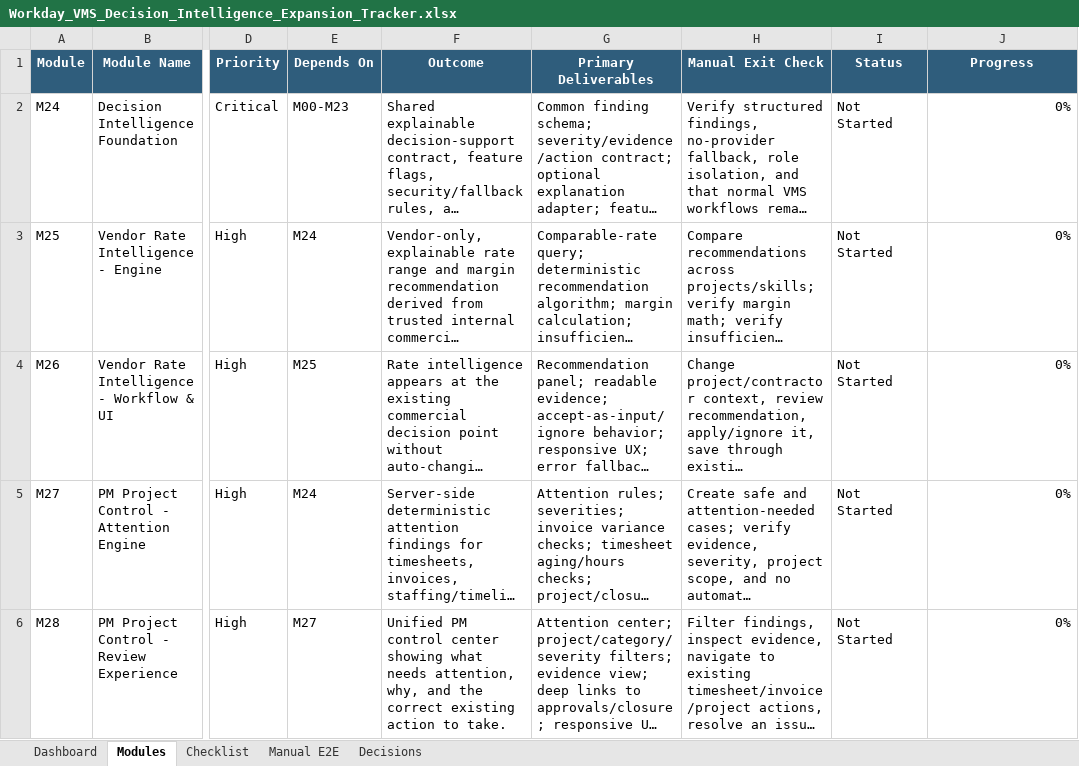
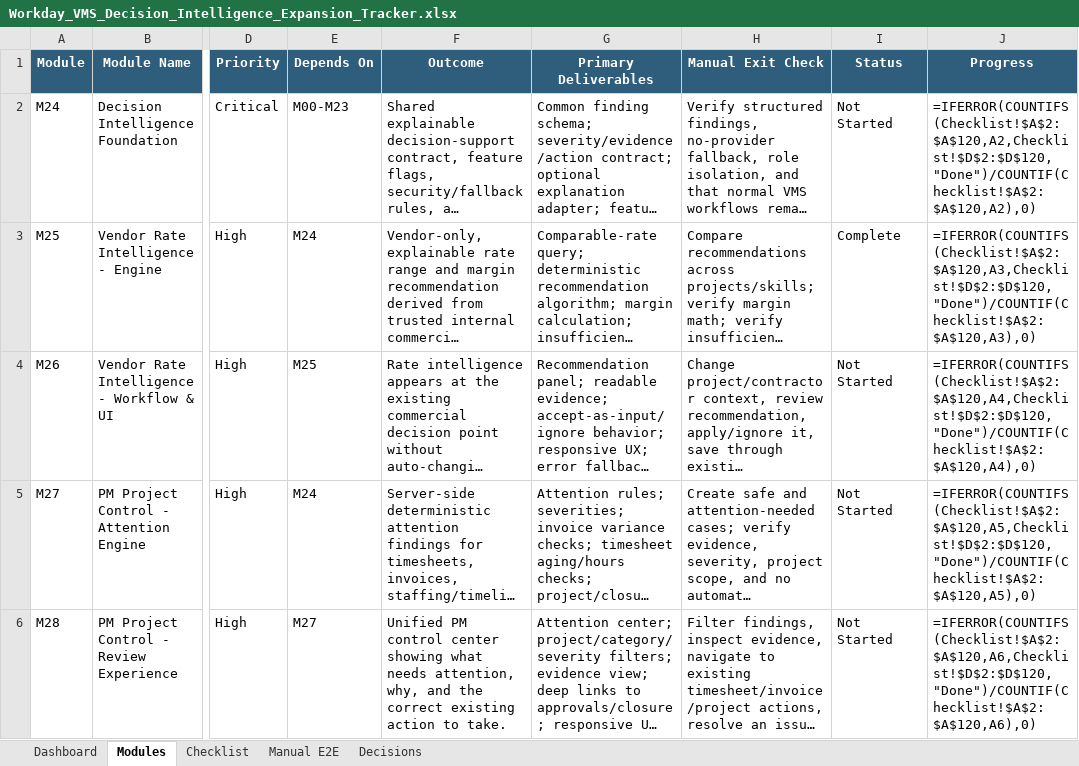
Before and after one commit to nareshjo001/workday, an Excel workbook: Expansion/Intelligence/Workday_VMS_Decision_Intelligence_Expansion_Tracker.xlsx, sheet Modules, drawn as a sheet; only a part is shown, gaps mark what is left out; long unchanged cells end in …; values as stored, in another font and other column widths than the file's, no borders; formulas without a stored value are shown as written; conditional formats and table styles not drawn; the diff covers the shown part only; the diff names each change by its address in the sheet, - before the commit and + after, or states it on an @@ line.

```diff
--- a/Expansion/Intelligence/Workday_VMS_Decision_Intelligence_Expansion_Tracker.xlsx (sheet Modules)
+++ b/Expansion/Intelligence/Workday_VMS_Decision_Intelligence_Expansion_Tracker.xlsx (sheet Modules)
-J2 (Progress): 0%
+J2 (Progress): =IFERROR(COUNTIFS(Checklist!$A$2:$A$120,A2,Checklist!$D$2:$D$120,"Done")/COUNTIF(Checklist!$A$2:$A$120,A2),0)
-I3 (Status): Not Started
+I3 (Status): Complete
-J3 (Progress): 0%
+J3 (Progress): =IFERROR(COUNTIFS(Checklist!$A$2:$A$120,A3,Checklist!$D$2:$D$120,"Done")/COUNTIF(Checklist!$A$2:$A$120,A3),0)
-J4 (Progress): 0%
+J4 (Progress): =IFERROR(COUNTIFS(Checklist!$A$2:$A$120,A4,Checklist!$D$2:$D$120,"Done")/COUNTIF(Checklist!$A$2:$A$120,A4),0)
-J5 (Progress): 0%
+J5 (Progress): =IFERROR(COUNTIFS(Checklist!$A$2:$A$120,A5,Checklist!$D$2:$D$120,"Done")/COUNTIF(Checklist!$A$2:$A$120,A5),0)
-J6 (Progress): 0%
+J6 (Progress): =IFERROR(COUNTIFS(Checklist!$A$2:$A$120,A6,Checklist!$D$2:$D$120,"Done")/COUNTIF(Checklist!$A$2:$A$120,A6),0)
```
Also changed, not shown: 5 edited cells elsewhere in this sheet, sheet Dashboard, sheet Checklist, sheet Manual E2E.
